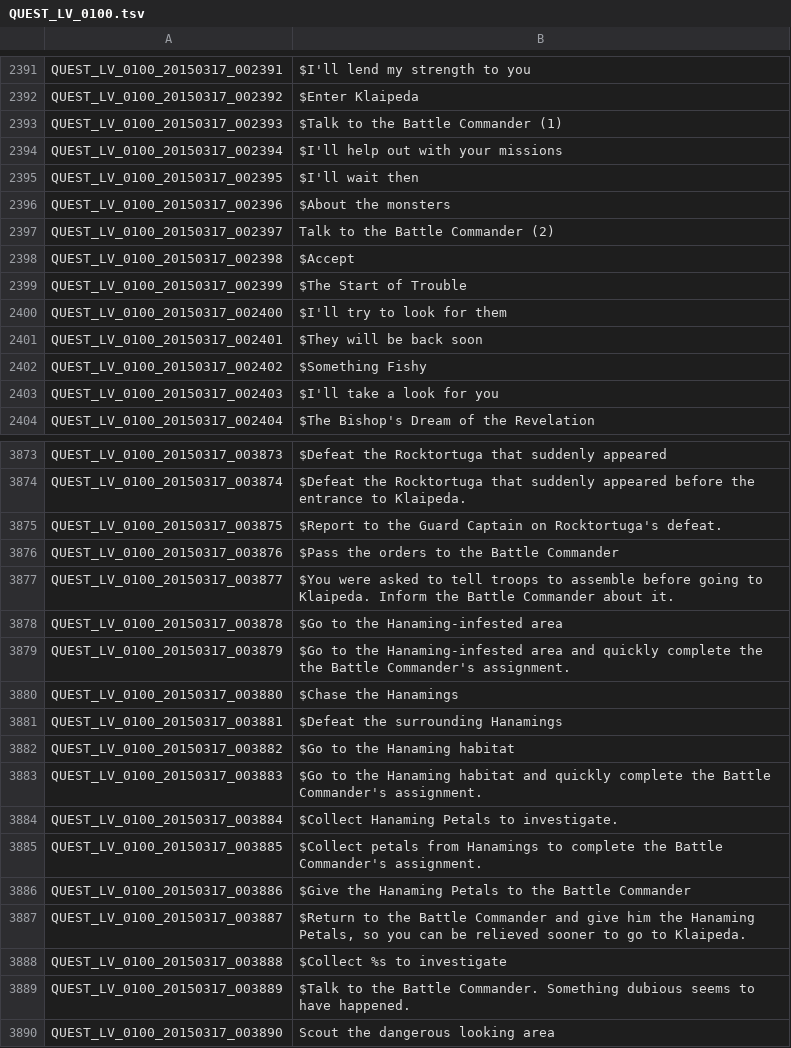
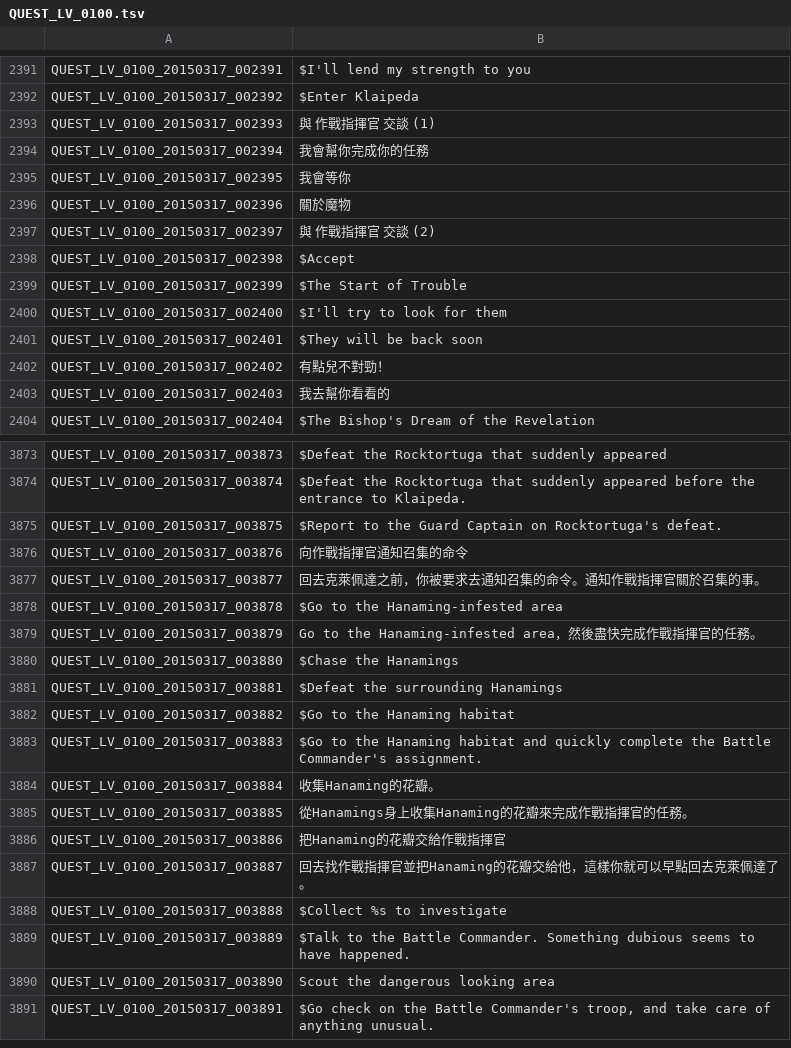
Before and after one commit to Meowurs/TreeOfSaviorChineseTraditional, a TSV file: QUEST_LV_0100.tsv, drawn as a sheet; only a part is shown, gaps mark what is left out; the shorter side is filled out with more unchanged rows; the diff covers the shown part only.

```diff
--- a/QUEST_LV_0100.tsv
+++ b/QUEST_LV_0100.tsv
@@ -2392,7 +2392,7 @@ QUEST_LV_0100_20150317_002391	$I'll lend my strength to you
 QUEST_LV_0100_20150317_002392	$Enter Klaipeda
-QUEST_LV_0100_20150317_002393	$Talk to the Battle Commander (1)
-QUEST_LV_0100_20150317_002394	$I'll help out with your missions
-QUEST_LV_0100_20150317_002395	$I'll wait then
-QUEST_LV_0100_20150317_002396	$About the monsters
-QUEST_LV_0100_20150317_002397	Talk to the Battle Commander (2)
+QUEST_LV_0100_20150317_002393	與 作戰指揮官 交談 (1)
+QUEST_LV_0100_20150317_002394	我會幫你完成你的任務
+QUEST_LV_0100_20150317_002395	我會等你
+QUEST_LV_0100_20150317_002396	關於魔物
+QUEST_LV_0100_20150317_002397	與 作戰指揮官 交談 (2)
 QUEST_LV_0100_20150317_002398	$Accept
@@ -2401,4 +2401,4 @@ QUEST_LV_0100_20150317_002400	$I'll try to look for them
 QUEST_LV_0100_20150317_002401	$They will be back soon
-QUEST_LV_0100_20150317_002402	$Something Fishy
-QUEST_LV_0100_20150317_002403	$I'll take a look for you
+QUEST_LV_0100_20150317_002402	有點兒不對勁！
+QUEST_LV_0100_20150317_002403	我去幫你看看的
 QUEST_LV_0100_20150317_002404	$The Bishop's Dream of the Revelation
@@ -3875,6 +3875,6 @@ QUEST_LV_0100_20150317_003874	$Defeat the Rocktortuga that suddenly appeared bef
 QUEST_LV_0100_20150317_003875	$Report to the Guard Captain on Rocktortuga's defeat.
-QUEST_LV_0100_20150317_003876	$Pass the orders to the Battle Commander
-QUEST_LV_0100_20150317_003877	$You were asked to tell troops to assemble before going to Klaipeda. Inform the Battle Commander about it.
+QUEST_LV_0100_20150317_003876	向作戰指揮官通知召集的命令
+QUEST_LV_0100_20150317_003877	回去克萊佩達之前，你被要求去通知召集的命令。通知作戰指揮官關於召集的事。
 QUEST_LV_0100_20150317_003878	$Go to the Hanaming-infested area
-QUEST_LV_0100_20150317_003879	$Go to the Hanaming-infested area and quickly complete the the Battle Commander's assignment.
+QUEST_LV_0100_20150317_003879	Go to the Hanaming-infested area，然後盡快完成作戰指揮官的任務。
 QUEST_LV_0100_20150317_003880	$Chase the Hanamings
@@ -3883,6 +3883,6 @@ QUEST_LV_0100_20150317_003882	$Go to the Hanaming habitat
 QUEST_LV_0100_20150317_003883	$Go to the Hanaming habitat and quickly complete the Battle Commander's assignment.
-QUEST_LV_0100_20150317_003884	$Collect Hanaming Petals to investigate.
-QUEST_LV_0100_20150317_003885	$Collect petals from Hanamings to complete the Battle Commander's assignment.
-QUEST_LV_0100_20150317_003886	$Give the Hanaming Petals to the Battle Commander
-QUEST_LV_0100_20150317_003887	$Return to the Battle Commander and give him the Hanaming Petals, so you can be relieved sooner to go to Klaipeda.
+QUEST_LV_0100_20150317_003884	收集Hanaming的花瓣。
+QUEST_LV_0100_20150317_003885	從Hanamings身上收集Hanaming的花瓣來完成作戰指揮官的任務。
+QUEST_LV_0100_20150317_003886	把Hanaming的花瓣交給作戰指揮官
+QUEST_LV_0100_20150317_003887	回去找作戰指揮官並把Hanaming的花瓣交給他，這樣你就可以早點回去克萊佩達了。
 QUEST_LV_0100_20150317_003888	$Collect %s to investigate
```
Also changed, not shown: 49 edited cells elsewhere in this file.
